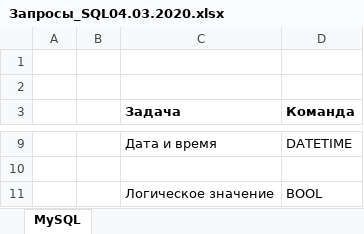
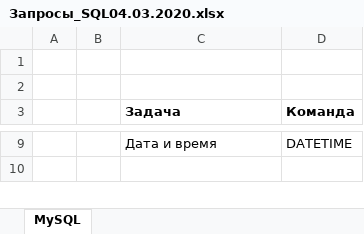
Before and after one commit to Antohnio123/HandshakesFastApi, an Excel workbook: Запросы_SQL04.03.2020.xlsx, sheet MySQL, drawn as a sheet; only a part is shown, gaps mark what is left out; values as stored, in another font and other column widths than the file's, no borders; removed rows and columns are numbered as before the commit, all else as after; the diff covers the shown part only; the diff names each change by its address in the sheet, - before the commit and + after, or states it on an @@ line.

```diff
--- a/Запросы_SQL04.03.2020.xlsx (sheet MySQL)
+++ b/Запросы_SQL04.03.2020.xlsx (sheet MySQL)
-row 11:  |  | Логическое значение | BOOL
```
Also changed, not shown: 1 added row and 7 edited cells elsewhere in this sheet, 4 other files.
